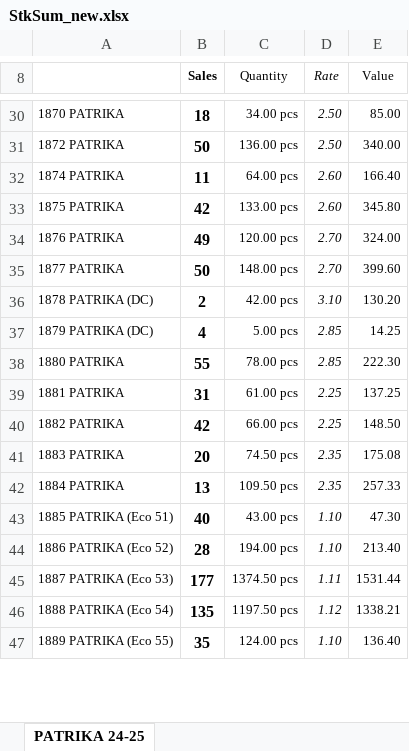
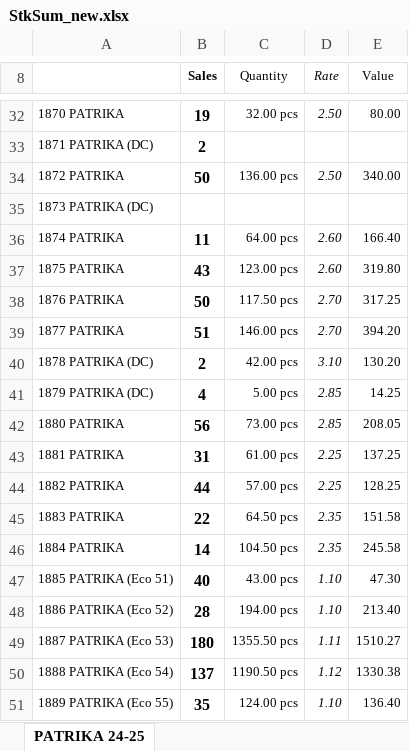
Before and after one commit to jyoti-creative-cards/jyoti-cards-stock-management-streamlit-app, an Excel workbook: StkSum_new.xlsx, sheet PATRIKA 24-25, drawn as a sheet; only a part is shown, gaps mark what is left out; values as stored, in another font and other column widths than the file's, no borders; addresses are those after the commit; the diff covers the shown part only; the diff names each change by its address in the sheet, - before the commit and + after, or states it on an @@ line.

```diff
--- a/StkSum_new.xlsx (sheet PATRIKA 24-25)
+++ b/StkSum_new.xlsx (sheet PATRIKA 24-25)
-B32 (Sales): 18
+B32 (Sales): 19
-C32 (Quantity): 34.00 pcs
+C32 (Quantity): 32.00 pcs
-E32 (Value): 85.00
+E32 (Value): 80.00
+row 33: 1871 PATRIKA (DC) | 2
+row 35: 1873 PATRIKA (DC)
-B37 (Sales): 42
+B37 (Sales): 43
-C37 (Quantity): 133.00 pcs
+C37 (Quantity): 123.00 pcs
-E37 (Value): 345.80
+E37 (Value): 319.80
-B38 (Sales): 49
+B38 (Sales): 50
-C38 (Quantity): 120.00 pcs
+C38 (Quantity): 117.50 pcs
-E38 (Value): 324.00
+E38 (Value): 317.25
-B39 (Sales): 50
+B39 (Sales): 51
-C39 (Quantity): 148.00 pcs
+C39 (Quantity): 146.00 pcs
-E39 (Value): 399.60
+E39 (Value): 394.20
-B42 (Sales): 55
+B42 (Sales): 56
-C42 (Quantity): 78.00 pcs
+C42 (Quantity): 73.00 pcs
-E42 (Value): 222.30
+E42 (Value): 208.05
-B44 (Sales): 42
+B44 (Sales): 44
-C44 (Quantity): 66.00 pcs
+C44 (Quantity): 57.00 pcs
-E44 (Value): 148.50
+E44 (Value): 128.25
-B45 (Sales): 20
+B45 (Sales): 22
-C45 (Quantity): 74.50 pcs
+C45 (Quantity): 64.50 pcs
-E45 (Value): 175.08
+E45 (Value): 151.58
-B46 (Sales): 13
+B46 (Sales): 14
-C46 (Quantity): 109.50 pcs
+C46 (Quantity): 104.50 pcs
-E46 (Value): 257.33
+E46 (Value): 245.58
-B49 (Sales): 177
+B49 (Sales): 180
-C49 (Quantity): 1374.50 pcs
+C49 (Quantity): 1355.50 pcs
-E49 (Value): 1531.44
+E49 (Value): 1510.27
-B50 (Sales): 135
+B50 (Sales): 137
-C50 (Quantity): 1197.50 pcs
+C50 (Quantity): 1190.50 pcs
-E50 (Value): 1338.21
+E50 (Value): 1330.38
```
Also changed, not shown: 75 added rows, 2 removed rows and 403 edited cells elsewhere in this sheet.
